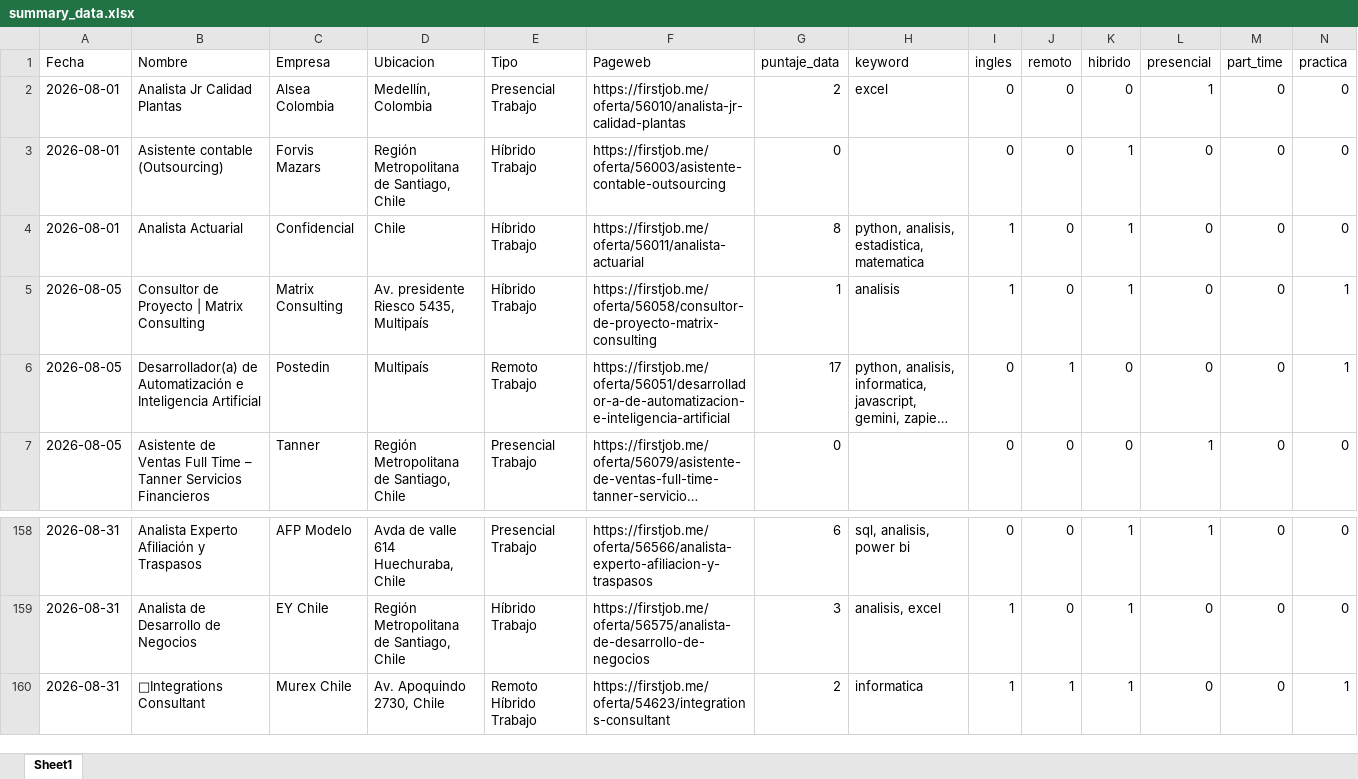
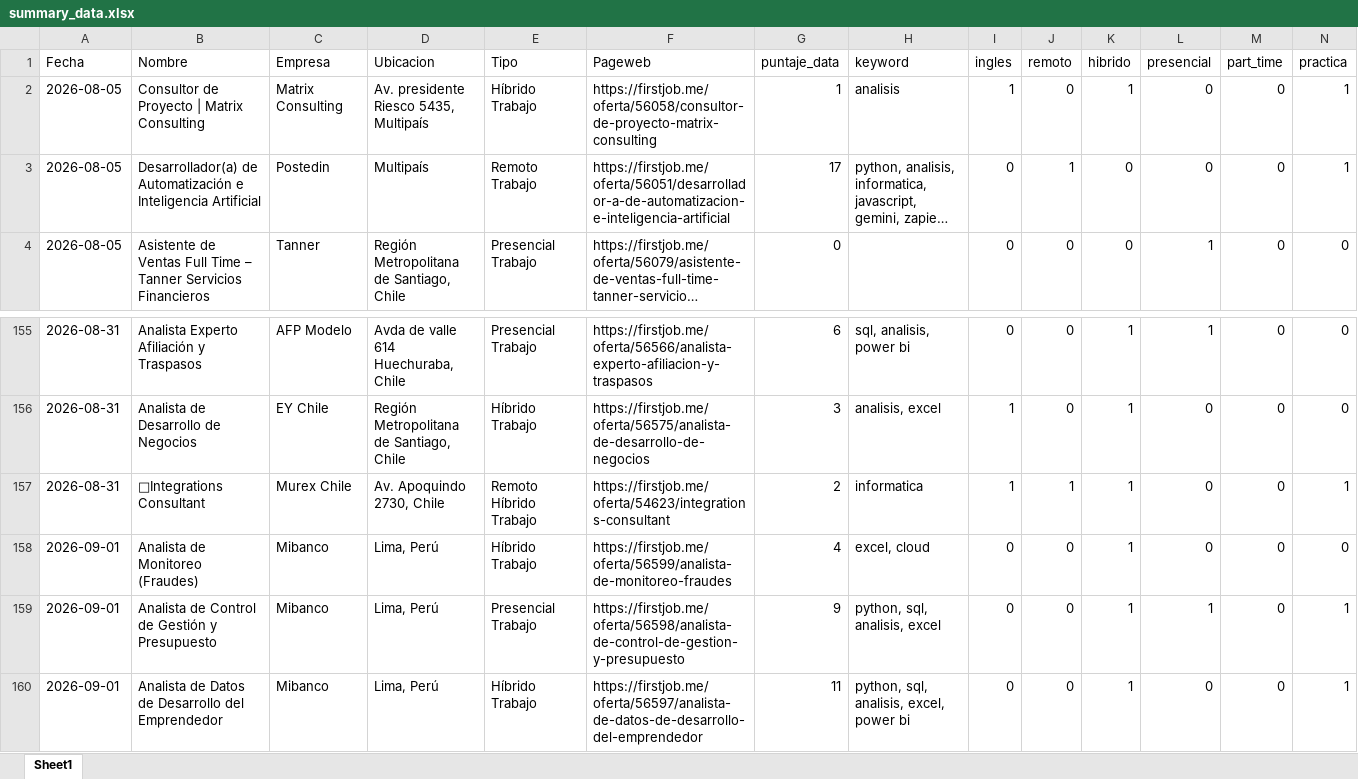
Before and after one commit to IgnOrtega/scraper-firstjob, an Excel workbook: data/first_job/summary_data.xlsx, sheet Sheet1, drawn as a sheet; only a part is shown, gaps mark what is left out; long unchanged cells end in …; values as stored, in another font and other column widths than the file's, no borders; removed rows and columns are numbered as before the commit, all else as after; rows hold the shown columns only; the diff names each change by its address in the sheet, - before the commit and + after, or states it on an @@ line.

```diff
--- a/data/first_job/summary_data.xlsx (sheet Sheet1)
+++ b/data/first_job/summary_data.xlsx (sheet Sheet1)
-row 2: 2026-08-01 | Analista Jr Calidad Plantas | Alsea Colombia | Medellín, Colombia | Presencial Trabajo | https://firstjob.me/oferta/56010/analista-jr-calidad-plantas | 2 | excel | 0 | 0 | 0 | 1 | 0 | 0
-row 3: 2026-08-01 | Asistente contable (Outsourcing) | Forvis Mazars | Región Metropolitana de Santiago, Chile | Híbrido Trabajo | https://firstjob.me/oferta/56003/asistente-contable-outsourcing | 0 |  | 0 | 0 | 1 | 0 | 0 | 0
-row 4: 2026-08-01 | Analista Actuarial | Confidencial | Chile | Híbrido Trabajo | https://firstjob.me/oferta/56011/analista-actuarial | 8 | python, analisis, estadistica, matematica | 1 | 0 | 1 | 0 | 0 | 0
+row 158: 2026-09-01 | Analista de Monitoreo (Fraudes) | Mibanco | Lima, Perú | Híbrido Trabajo | https://firstjob.me/oferta/56599/analista-de-monitoreo-fraudes | 4 | excel, cloud | 0 | 0 | 1 | 0 | 0 | 0
+row 159: 2026-09-01 | Analista de Control de Gestión y Presupuesto | Mibanco | Lima, Perú | Presencial Trabajo | https://firstjob.me/oferta/56598/analista-de-control-de-gestion-y-presupuesto | 9 | python, sql, analisis, excel | 0 | 0 | 1 | 1 | 0 | 1
+row 160: 2026-09-01 | Analista de Datos de Desarrollo del Emprendedor | Mibanco | Lima, Perú | Híbrido Trabajo | https://firstjob.me/oferta/56597/analista-de-datos-de-desarrollo-del-emprendedor | 11 | python, sql, analisis, excel, power bi | 0 | 0 | 1 | 0 | 0 | 1
```
Also changed, not shown: 3 other files.
